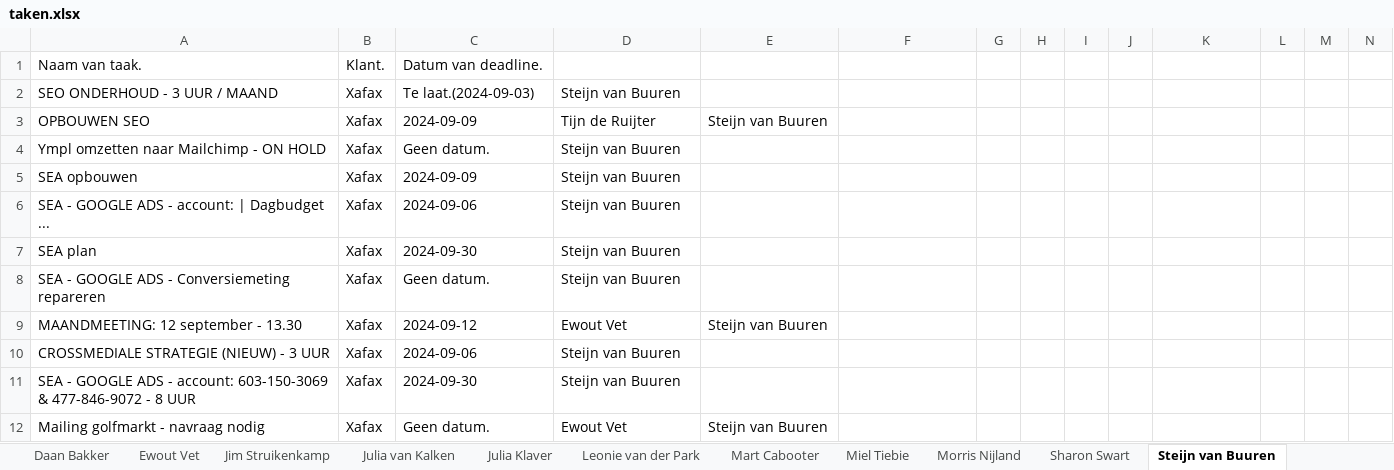
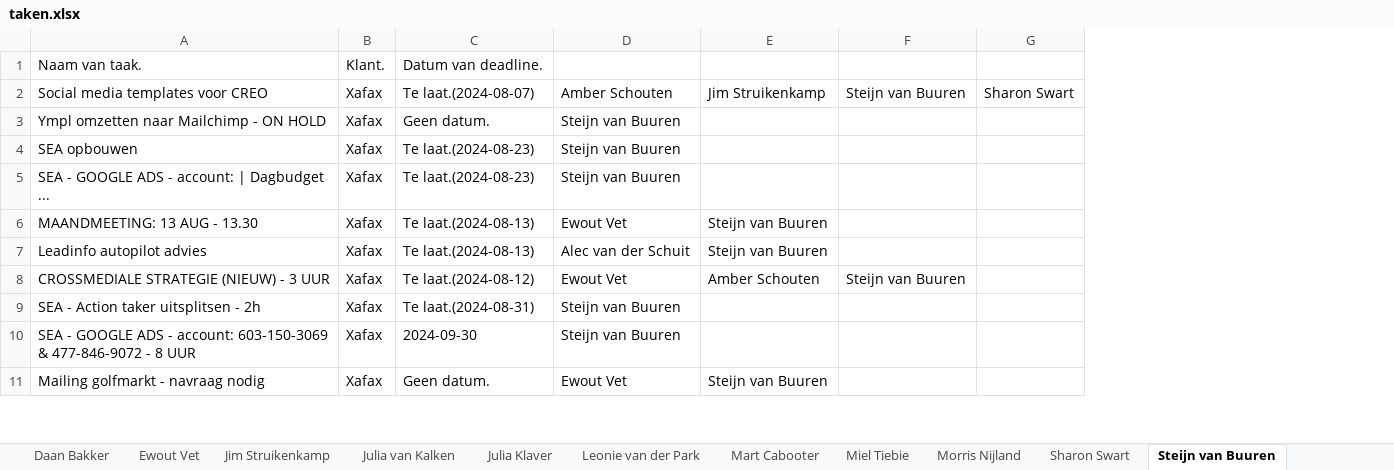
Before and after one commit to MorrisNijland3/YoungSparks, an Excel workbook: frontend/taken.xlsx, sheet Steijn van Buuren, drawn as a sheet; only a part is shown; values as stored, in another font and other column widths than the file's, no borders; removed rows and columns are numbered as before the commit, all else as after; the diff covers the shown part only; the diff names each change by its address in the sheet, - before the commit and + after, or states it on an @@ line.

```diff
--- a/frontend/taken.xlsx (sheet Steijn van Buuren)
+++ b/frontend/taken.xlsx (sheet Steijn van Buuren)
-column G, empty
-column H, empty
-column I, empty
-column J, empty
-column L, empty
-column M, empty
-column N, empty
-row 2: SEO ONDERHOUD - 3 UUR / MAAND | Xafax | Te laat.(2024-09-03) | Steijn van Buuren
-row 3: OPBOUWEN SEO | Xafax | 2024-09-09 | Tijn de Ruijter | Steijn van Buuren
+row 2: Social media templates voor CREO | Xafax | Te laat.(2024-08-07) | Amber Schouten | Jim Struikenkamp | Steijn van Buuren | Sharon Swart
-C4: 2024-09-09
+C4: Te laat.(2024-08-23)
-C5: 2024-09-06
+C5: Te laat.(2024-08-23)
-row 7: SEA plan | Xafax | 2024-09-30 | Steijn van Buuren
-row 8: SEA - GOOGLE ADS - Conversiemeting repareren | Xafax | Geen datum. | Steijn van Buuren
-A6: MAANDMEETING: 12 september - 13.30
+A6: MAANDMEETING: 13 AUG - 13.30
-C6: 2024-09-12
+C6: Te laat.(2024-08-13)
+row 7: Leadinfo autopilot advies | Xafax | Te laat.(2024-08-13) | Alec van der Schuit | Steijn van Buuren
-C8: 2024-09-06
+C8: Te laat.(2024-08-12)
-D8: Steijn van Buuren
+D8: Ewout Vet
-E8: (empty)
+E8: Amber Schouten
-F8: (empty)
+F8: Steijn van Buuren
+row 9: SEA - Action taker uitsplitsen - 2h | Xafax | Te laat.(2024-08-31) | Steijn van Buuren
```
Also changed, not shown: 6 added rows, 13 removed rows and 49 edited cells elsewhere in this sheet, sheet Miel Tiebie, sheet Amber Schouten, sheet Sharon Swart, sheet Leonie van der Park, sheet Julia Klaver, sheet Ewout Vet, 7 more sheets, 2 other files.
